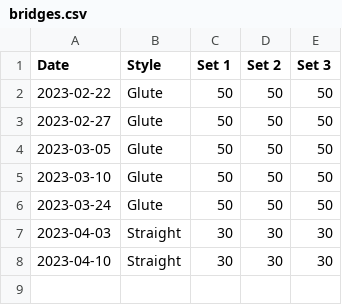
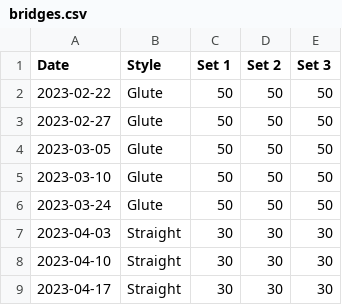
Before and after one commit to bewuethr/progress, a CSV file: _data/bridges.csv, drawn as a sheet; the diff names each change by its address in the sheet, - before the commit and + after, or states it on an @@ line.

```diff
--- a/_data/bridges.csv
+++ b/_data/bridges.csv
+row 9: 2023-04-17 | Straight | 30 | 30 | 30
```
Also changed, not shown: 1 other file.
